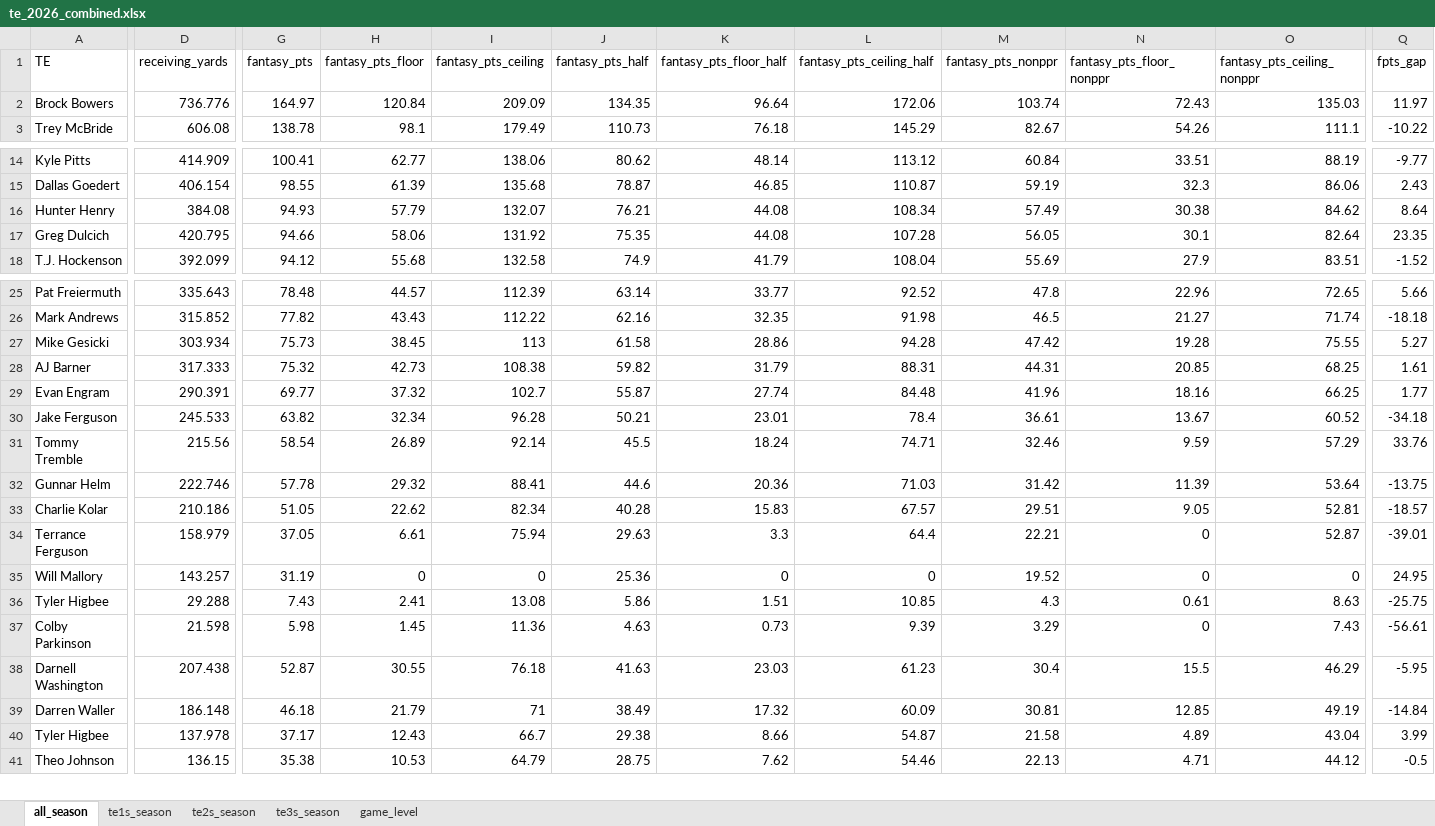
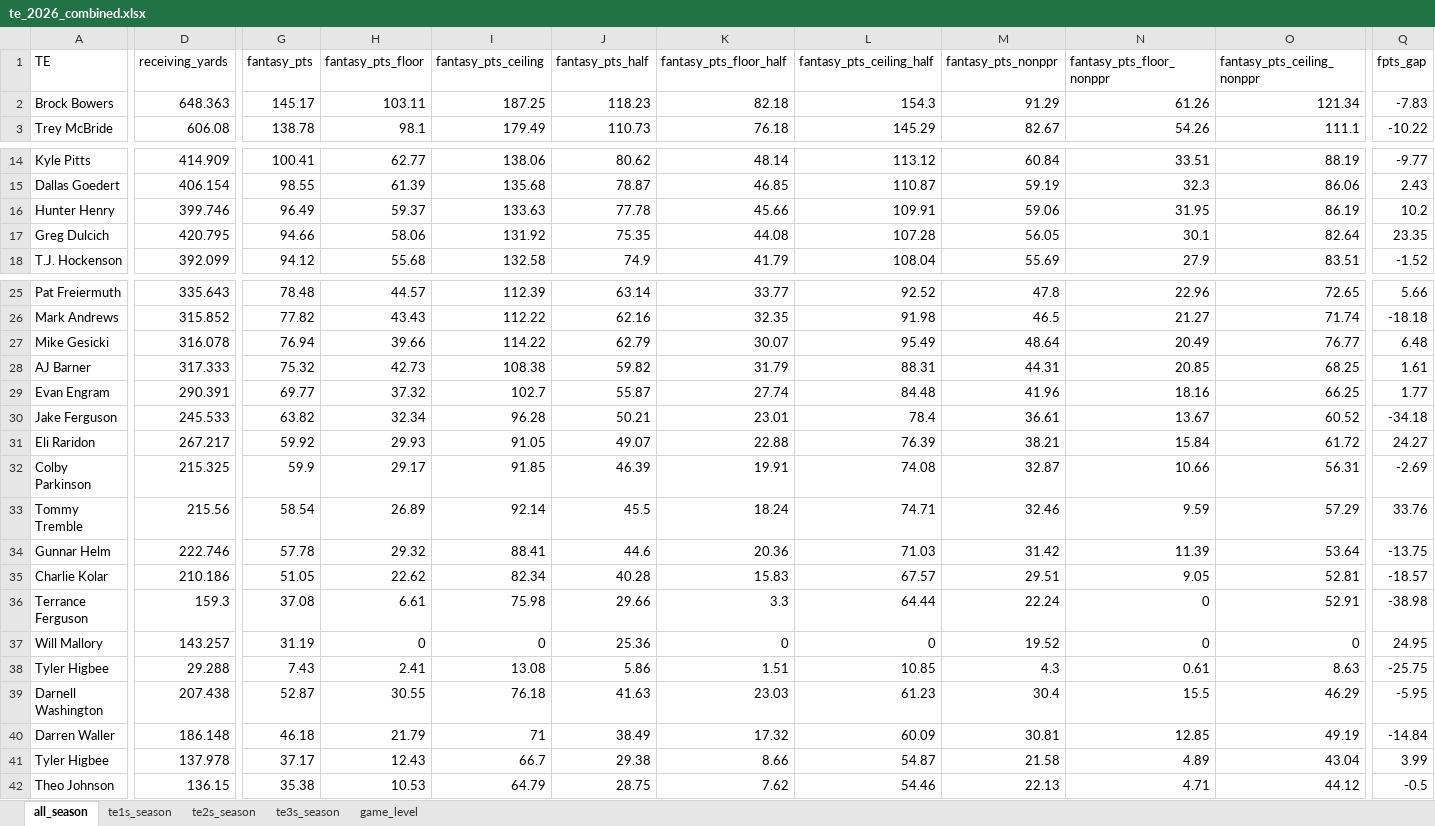
Before and after one commit to egomaniacsfantasy/lineup-lab, an Excel workbook: projections/te_2026_combined.xlsx, sheet all_season, drawn as a sheet; only a part is shown, gaps mark what is left out; values as stored, in another font and other column widths than the file's, no borders; removed rows and columns are numbered as before the commit, all else as after; rows hold the shown columns only; the diff covers the shown part only; the diff names each change by its address in the sheet, - before the commit and + after, or states it on an @@ line.

```diff
--- a/projections/te_2026_combined.xlsx (sheet all_season)
+++ b/projections/te_2026_combined.xlsx (sheet all_season)
-row 2: Brock Bowers | 736.776 | 164.97 | 120.84 | 209.09 | 134.35 | 96.64 | 172.06 | 103.74 | 72.43 | 135.03 | 11.97
+row 2: Brock Bowers | 648.363 | 145.17 | 103.11 | 187.25 | 118.23 | 82.18 | 154.3 | 91.29 | 61.26 | 121.34 | -7.83
-D16 (receiving_yards): 384.08
+D16 (receiving_yards): 399.746
-G16 (fantasy_pts): 94.93
+G16 (fantasy_pts): 96.49
-H16 (fantasy_pts_floor): 57.79
+H16 (fantasy_pts_floor): 59.37
-I16 (fantasy_pts_ceiling): 132.07
+I16 (fantasy_pts_ceiling): 133.63
-J16 (fantasy_pts_half): 76.21
+J16 (fantasy_pts_half): 77.78
-K16 (fantasy_pts_floor_half): 44.08
+K16 (fantasy_pts_floor_half): 45.66
-L16 (fantasy_pts_ceiling_half): 108.34
+L16 (fantasy_pts_ceiling_half): 109.91
-M16 (fantasy_pts_nonppr): 57.49
+M16 (fantasy_pts_nonppr): 59.06
-N16 (fantasy_pts_floor_nonppr): 30.38
+N16 (fantasy_pts_floor_nonppr): 31.95
-O16 (fantasy_pts_ceiling_nonppr): 84.62
+O16 (fantasy_pts_ceiling_nonppr): 86.19
-Q16 (fpts_gap): 8.64
+Q16 (fpts_gap): 10.2
-D27 (receiving_yards): 303.934
+D27 (receiving_yards): 316.078
-G27 (fantasy_pts): 75.73
+G27 (fantasy_pts): 76.94
-H27 (fantasy_pts_floor): 38.45
+H27 (fantasy_pts_floor): 39.66
-I27 (fantasy_pts_ceiling): 113
+I27 (fantasy_pts_ceiling): 114.22
-J27 (fantasy_pts_half): 61.58
+J27 (fantasy_pts_half): 62.79
-K27 (fantasy_pts_floor_half): 28.86
+K27 (fantasy_pts_floor_half): 30.07
-L27 (fantasy_pts_ceiling_half): 94.28
+L27 (fantasy_pts_ceiling_half): 95.49
-M27 (fantasy_pts_nonppr): 47.42
+M27 (fantasy_pts_nonppr): 48.64
-N27 (fantasy_pts_floor_nonppr): 19.28
+N27 (fantasy_pts_floor_nonppr): 20.49
-O27 (fantasy_pts_ceiling_nonppr): 75.55
+O27 (fantasy_pts_ceiling_nonppr): 76.77
-Q27 (fpts_gap): 5.27
+Q27 (fpts_gap): 6.48
+row 31: Eli Raridon | 267.217 | 59.92 | 29.93 | 91.05 | 49.07 | 22.88 | 76.39 | 38.21 | 15.84 | 61.72 | 24.27
+row 32: Colby Parkinson | 215.325 | 59.9 | 29.17 | 91.85 | 46.39 | 19.91 | 74.08 | 32.87 | 10.66 | 56.31 | -2.69
-D36 (receiving_yards): 158.979
+D36 (receiving_yards): 159.3
-G36 (fantasy_pts): 37.05
+G36 (fantasy_pts): 37.08
-I36 (fantasy_pts_ceiling): 75.94
+I36 (fantasy_pts_ceiling): 75.98
-J36 (fantasy_pts_half): 29.63
+J36 (fantasy_pts_half): 29.66
-L36 (fantasy_pts_ceiling_half): 64.4
+L36 (fantasy_pts_ceiling_half): 64.44
-M36 (fantasy_pts_nonppr): 22.21
+M36 (fantasy_pts_nonppr): 22.24
-O36 (fantasy_pts_ceiling_nonppr): 52.87
+O36 (fantasy_pts_ceiling_nonppr): 52.91
-Q36 (fpts_gap): -39.01
+Q36 (fpts_gap): -38.98
-row 37: Colby Parkinson | 21.598 | 5.98 | 1.45 | 11.36 | 4.63 | 0.73 | 9.39 | 3.29 | 0 | 7.43 | -56.61
```
Also changed, not shown: 2 added rows, 3 removed rows and 202 edited cells elsewhere in this sheet, sheet game_level, sheet te3s_season, sheet te2s_season, sheet te1s_season.
